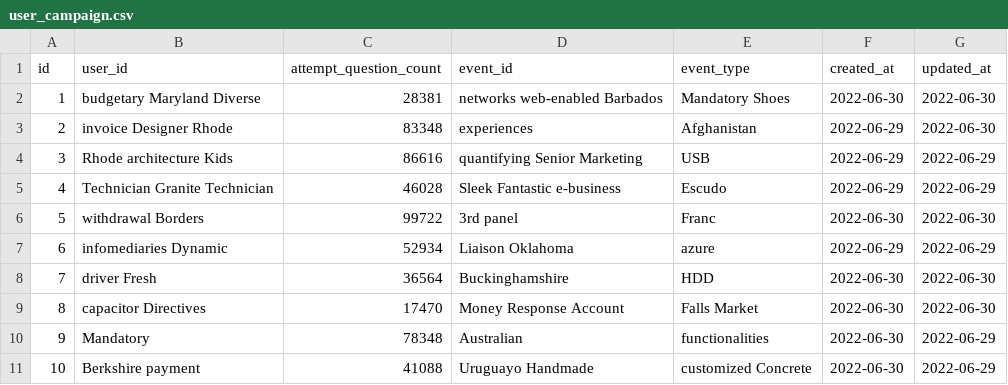
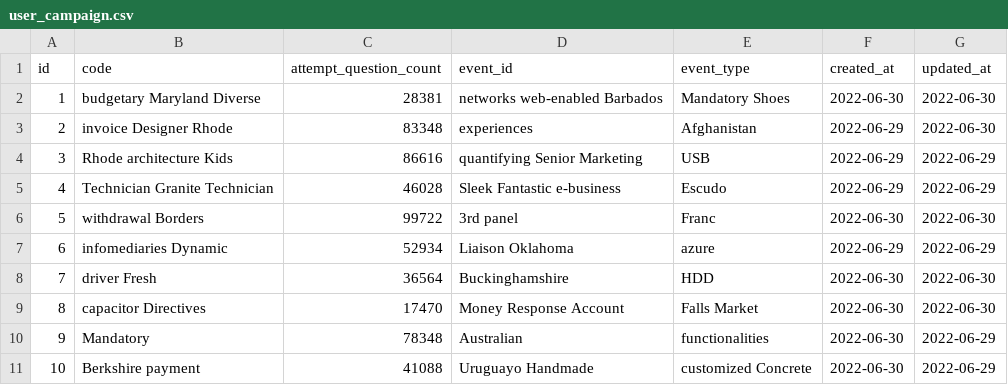
Before and after one commit to Brajendra/nps-survey-application, a CSV file: src/main/resources/config/liquibase/fake-data/user_campaign.csv, drawn as a sheet.

```diff
--- a/src/main/resources/config/liquibase/fake-data/user_campaign.csv
+++ b/src/main/resources/config/liquibase/fake-data/user_campaign.csv
@@ -1,2 +1,2 @@
-id;user_id;attempt_question_count;event_id;event_type;created_at;updated_at
+id;code;attempt_question_count;event_id;event_type;created_at;updated_at
 1;budgetary Maryland Diverse;28381;networks web-enabled Barbados;Mandatory Shoes;2022-06-30;2022-06-30
```
Also changed, not shown: 41 other files.
